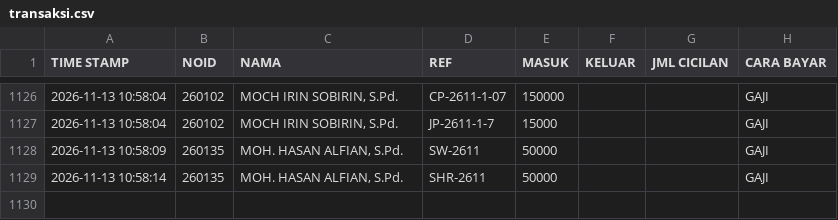
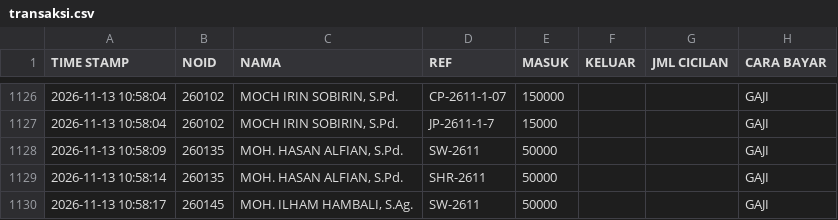
Before and after one commit to nexalone/KGP, a CSV file: data/transaksi.csv, drawn as a sheet; only a part is shown, gaps mark what is left out.

Commit message:
Update transaksi.csv - 2026-11-13T03:58:19.295Z

```diff
--- a/data/transaksi.csv
+++ b/data/transaksi.csv
@@ -1129 +1129,2 @@ TIME STAMP,NOID,NAMA,REF,MASUK,KELUAR,JML CICILAN,CARA BAYAR
 2026-11-13 10:58:14,260135,"MOH. HASAN ALFIAN, S.Pd.",SHR-2611,50000,,,GAJI
+2026-11-13 10:58:17,260145,"MOH. ILHAM HAMBALI, S.Ag.",SW-2611,50000,,,GAJI
```
